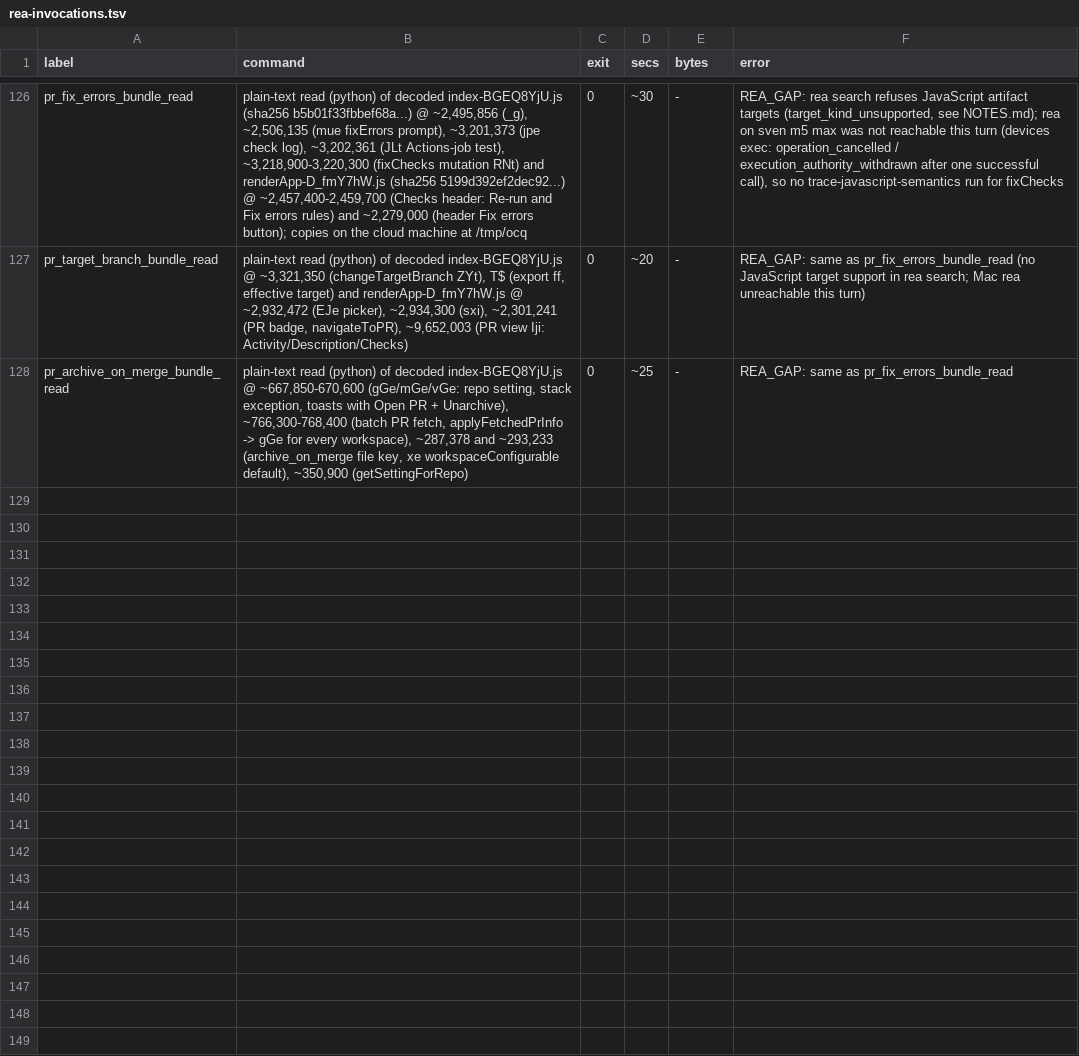
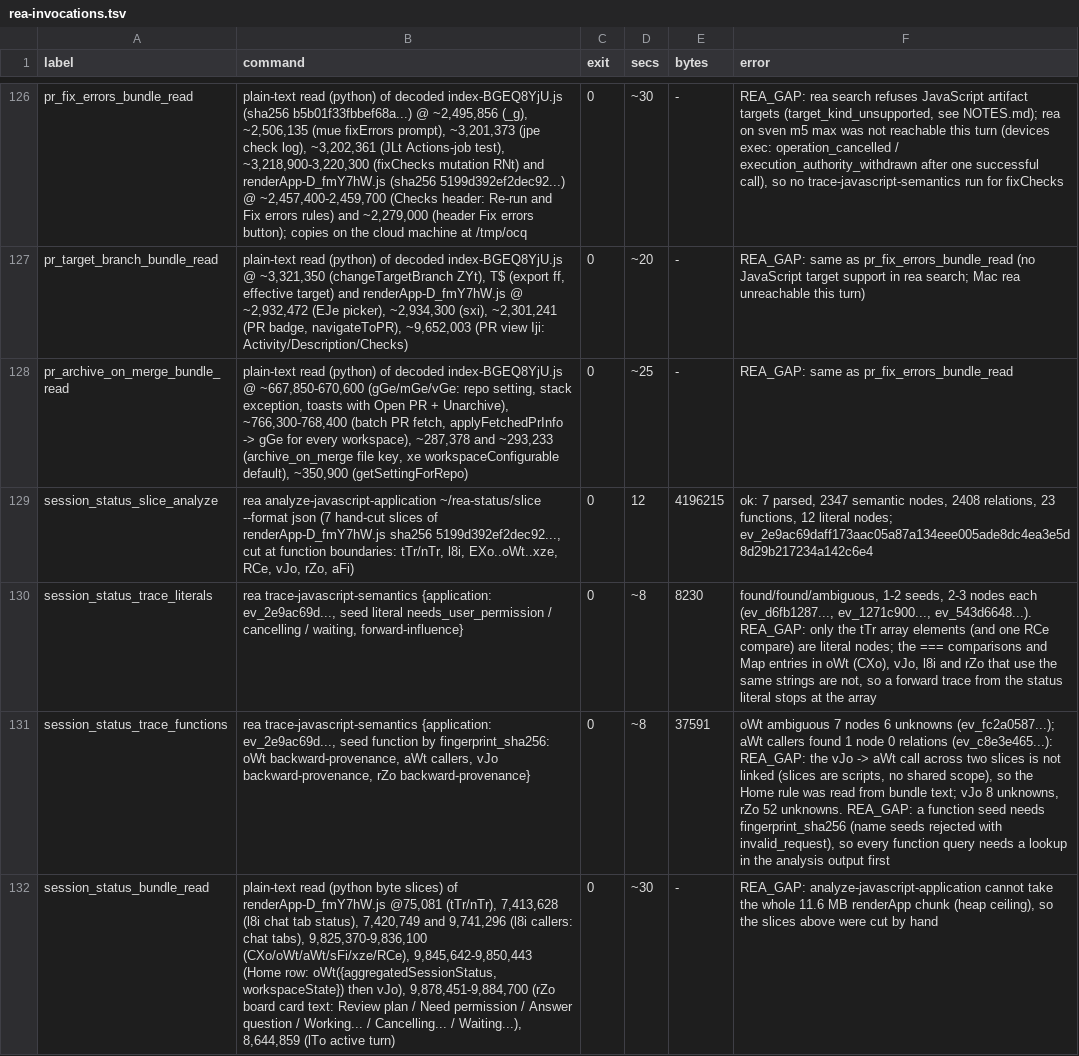
Before and after one commit to reason-machines/openconductor, a TSV file: evidence/rea/rea-invocations.tsv, drawn as a sheet; only a part is shown, gaps mark what is left out; the diff names each change by its address in the sheet, - before the commit and + after, or states it on an @@ line.

```diff
--- a/evidence/rea/rea-invocations.tsv
+++ b/evidence/rea/rea-invocations.tsv
+row 129: session_status_slice_analyze | rea analyze-javascript-application ~/rea-status/slice --format json (7 hand-cut slices of renderApp-D_fmY7hW.js sha256 5199d392ef2dec92..., cut at function boundaries: tTr/nTr, l8i, EXo..oWt..xze, RCe, vJo, rZo, aFi) | 0 | 12 | 4196215 | ok: 7 parsed, 2347 semantic nodes, 2408 relations, 23 functions, 12 literal nodes; ev_2e9ac69daff173aac05a87a134eee005ade8dc4ea3e5d8d29b217234a142c6e4
+row 130: session_status_trace_literals | rea trace-javascript-semantics {application: ev_2e9ac69d..., seed literal needs_user_permission / cancelling / waiting, forward-influence} | 0 | ~8 | 8230 | found/found/ambiguous, 1-2 seeds, 2-3 nodes each (ev_d6fb1287..., ev_1271c900..., ev_543d6648...). REA_GAP: only the tTr array elements (and one RCe compare) are literal nodes; the === comparisons and Map entries in oWt (CXo), vJo, l8i and rZo that use the same strings are not, so a forward trace from the status literal stops at the array
+row 131: session_status_trace_functions | rea trace-javascript-semantics {application: ev_2e9ac69d..., seed function by fingerprint_sha256: oWt backward-provenance, aWt callers, vJo backward-provenance, rZo backward-provenance} | 0 | ~8 | 37591 | oWt ambiguous 7 nodes 6 unknowns (ev_fc2a0587...); aWt callers found 1 node 0 relations (ev_c8e3e465...): REA_GAP: the vJo -> aWt call across two slices is not linked (slices are scripts, no shared scope), so the Home rule was read from bundle text; vJo 8 unknowns, rZo 52 unknowns. REA_GAP: a function seed needs fingerprint_sha256 (name seeds rejected with invalid_request), so every function query needs a lookup in the analysis output first
+row 132: session_status_bundle_read | plain-text read (python byte slices) of renderApp-D_fmY7hW.js @75,081 (tTr/nTr), 7,413,628 (l8i chat tab status), 7,420,749 and 9,741,296 (l8i callers: chat tabs), 9,825,370-9,836,100 (CXo/oWt/aWt/sFi/xze/RCe), 9,845,642-9,850,443 (Home row: oWt({aggregatedSessionStatus, workspaceState}) then vJo), 9,878,451-9,884,700 (rZo board card text: Review plan / Need permission / Answer question / Working... / Cancelling... / Waiting...), 8,644,859 (lTo active turn) | 0 | ~30 | - | REA_GAP: analyze-javascript-application cannot take the whole 11.6 MB renderApp chunk (heap ceiling), so the slices above were cut by hand
```
Also changed, not shown: 13 other files.
